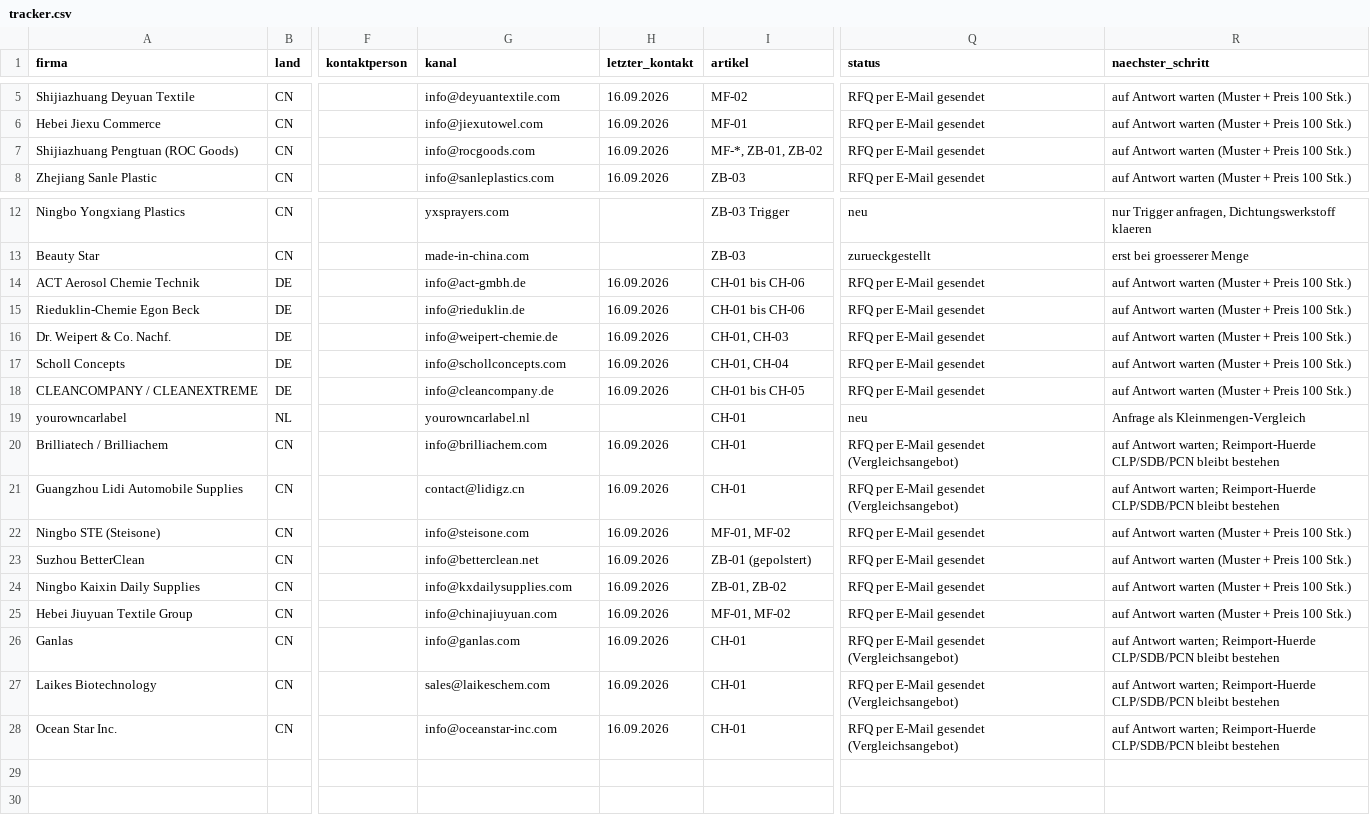
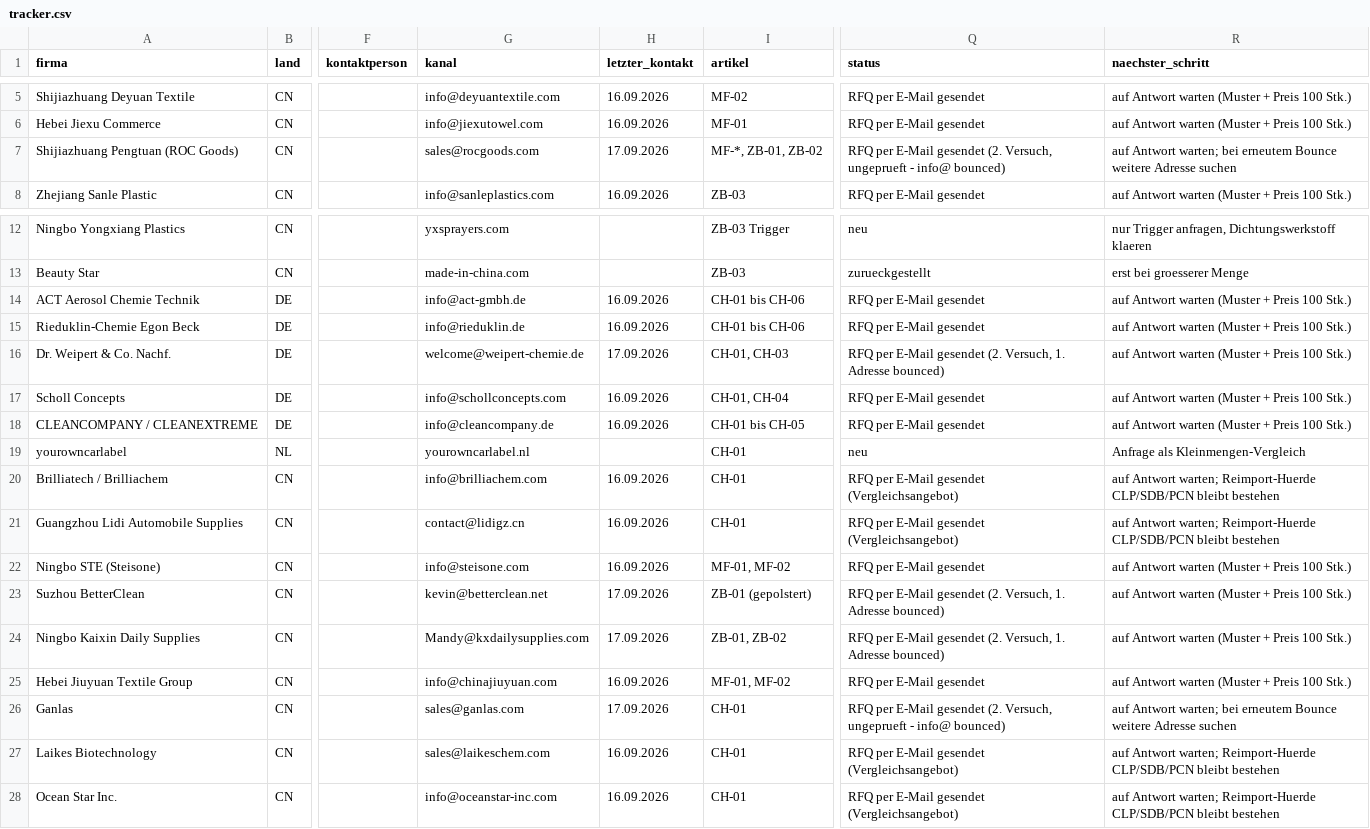
Before and after one commit to nodels81/Orchestrator, a CSV file: sourcing/autopflege/lieferanten/tracker.csv, drawn as a sheet; only a part is shown, gaps mark what is left out; the diff names each change by its address in the sheet, - before the commit and + after, or states it on an @@ line.

```diff
--- a/sourcing/autopflege/lieferanten/tracker.csv
+++ b/sourcing/autopflege/lieferanten/tracker.csv
-G7 (kanal): info@rocgoods.com
+G7 (kanal): sales@rocgoods.com
-H7 (letzter_kontakt): 16.09.2026
+H7 (letzter_kontakt): 17.09.2026
-Q7 (status): RFQ per E-Mail gesendet
+Q7 (status): RFQ per E-Mail gesendet (2. Versuch, ungeprueft - info@ bounced)
-R7 (naechster_schritt): auf Antwort warten (Muster + Preis 100 Stk.)
+R7 (naechster_schritt): auf Antwort warten; bei erneutem Bounce weitere Adresse suchen
-G16 (kanal): info@weipert-chemie.de
+G16 (kanal): welcome@weipert-chemie.de
-H16 (letzter_kontakt): 16.09.2026
+H16 (letzter_kontakt): 17.09.2026
-Q16 (status): RFQ per E-Mail gesendet
+Q16 (status): RFQ per E-Mail gesendet (2. Versuch, 1. Adresse bounced)
-G23 (kanal): info@betterclean.net
+G23 (kanal): kevin@betterclean.net
-H23:H24 (letzter_kontakt): 16.09.2026
+H23:H24 (letzter_kontakt): 17.09.2026
-Q23:Q24 (status): RFQ per E-Mail gesendet
+Q23:Q24 (status): RFQ per E-Mail gesendet (2. Versuch, 1. Adresse bounced)
-G24 (kanal): info@kxdailysupplies.com
+G24 (kanal): Mandy@kxdailysupplies.com
-G26 (kanal): info@ganlas.com
+G26 (kanal): sales@ganlas.com
-H26 (letzter_kontakt): 16.09.2026
+H26 (letzter_kontakt): 17.09.2026
-Q26 (status): …E-Mail gesendet (Vergleichsangebot)
+Q26 (status): …E-Mail gesendet (2. Versuch, ungeprueft - info@ bounced)
-R26 (naechster_schritt): …Antwort warten; Reimport-Huerde CLP/SDB/PCN bleibt bestehen
+R26 (naechster_schritt): …Antwort warten; bei erneutem Bounce weitere Adresse suchen
```
